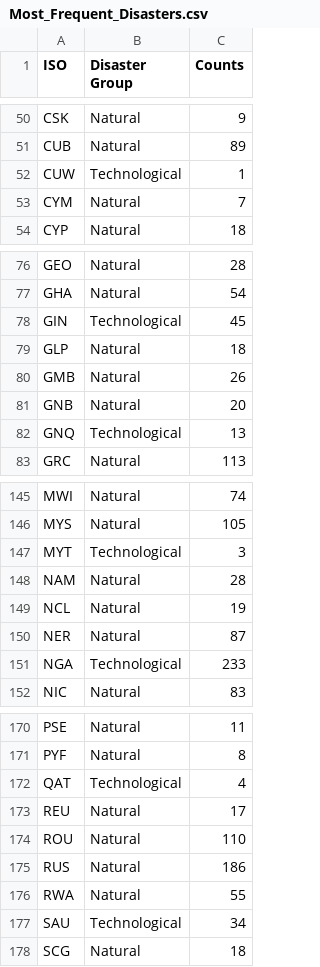
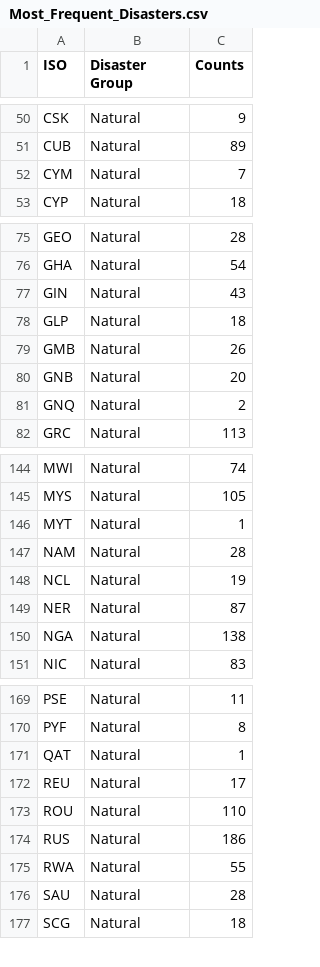
Before and after one commit to saruuh/IT362-Project, a CSV file: Datasets/Most_Frequent_Disasters.csv, drawn as a sheet; only a part is shown, gaps mark what is left out; the diff covers the shown part only.

```diff
--- a/Datasets/Most_Frequent_Disasters.csv
+++ b/Datasets/Most_Frequent_Disasters.csv
@@ -51,3 +51,2 @@ CSK,Natural,9
 CUB,Natural,89
-CUW,Technological,1
 CYM,Natural,7
@@ -77,3 +76,3 @@ GEO,Natural,28
 GHA,Natural,54
-GIN,Technological,45
+GIN,Natural,43
 GLP,Natural,18
@@ -81,3 +80,3 @@ GMB,Natural,26
 GNB,Natural,20
-GNQ,Technological,13
+GNQ,Natural,2
 GRC,Natural,113
@@ -146,3 +145,3 @@ MWI,Natural,74
 MYS,Natural,105
-MYT,Technological,3
+MYT,Natural,1
 NAM,Natural,28
@@ -150,3 +149,3 @@ NCL,Natural,19
 NER,Natural,87
-NGA,Technological,233
+NGA,Natural,138
 NIC,Natural,83
@@ -171,3 +170,3 @@ PSE,Natural,11
 PYF,Natural,8
-QAT,Technological,4
+QAT,Natural,1
 REU,Natural,17
@@ -176,3 +175,3 @@ RUS,Natural,186
 RWA,Natural,55
-SAU,Technological,34
+SAU,Natural,28
 SCG,Natural,18
```
Also changed, not shown: 18 edited cells elsewhere in this file, 9 other files.
